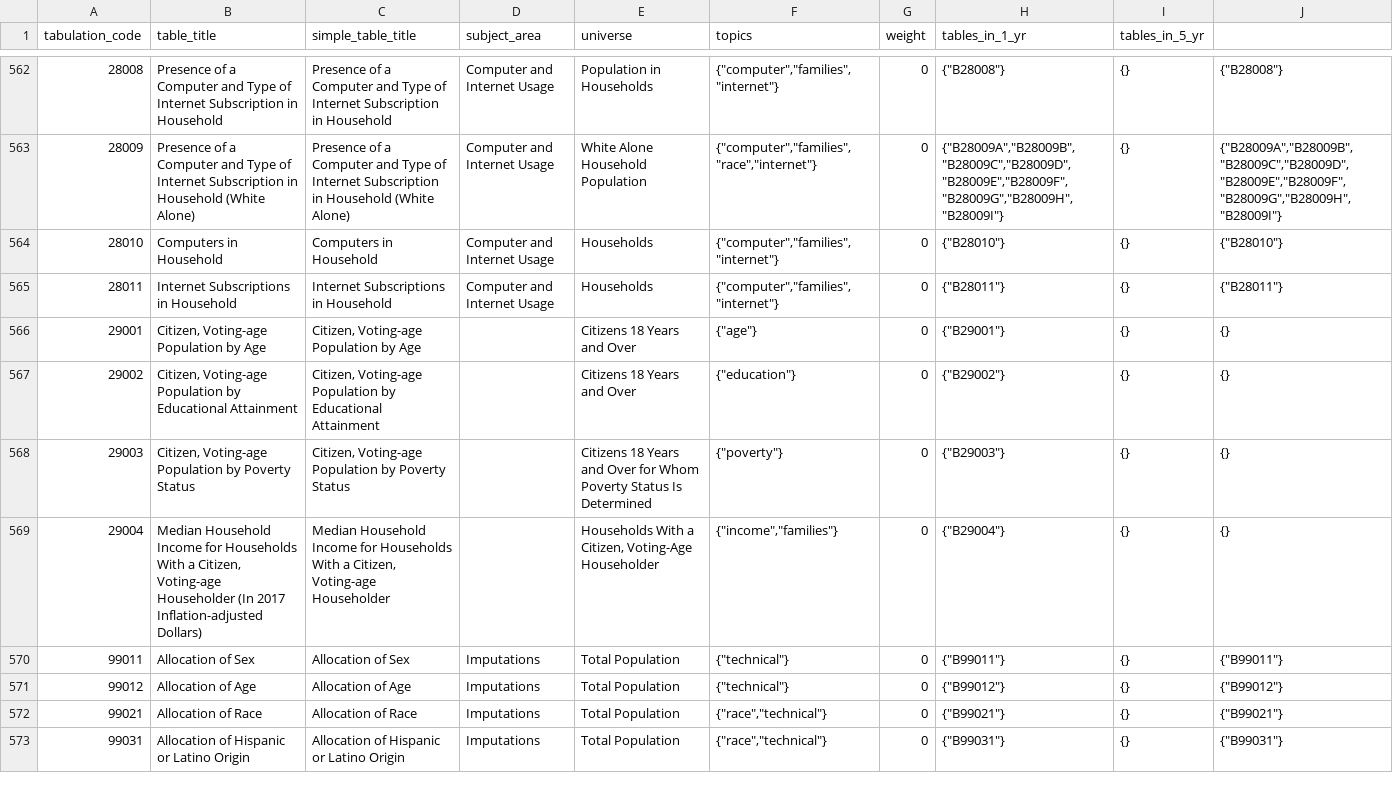
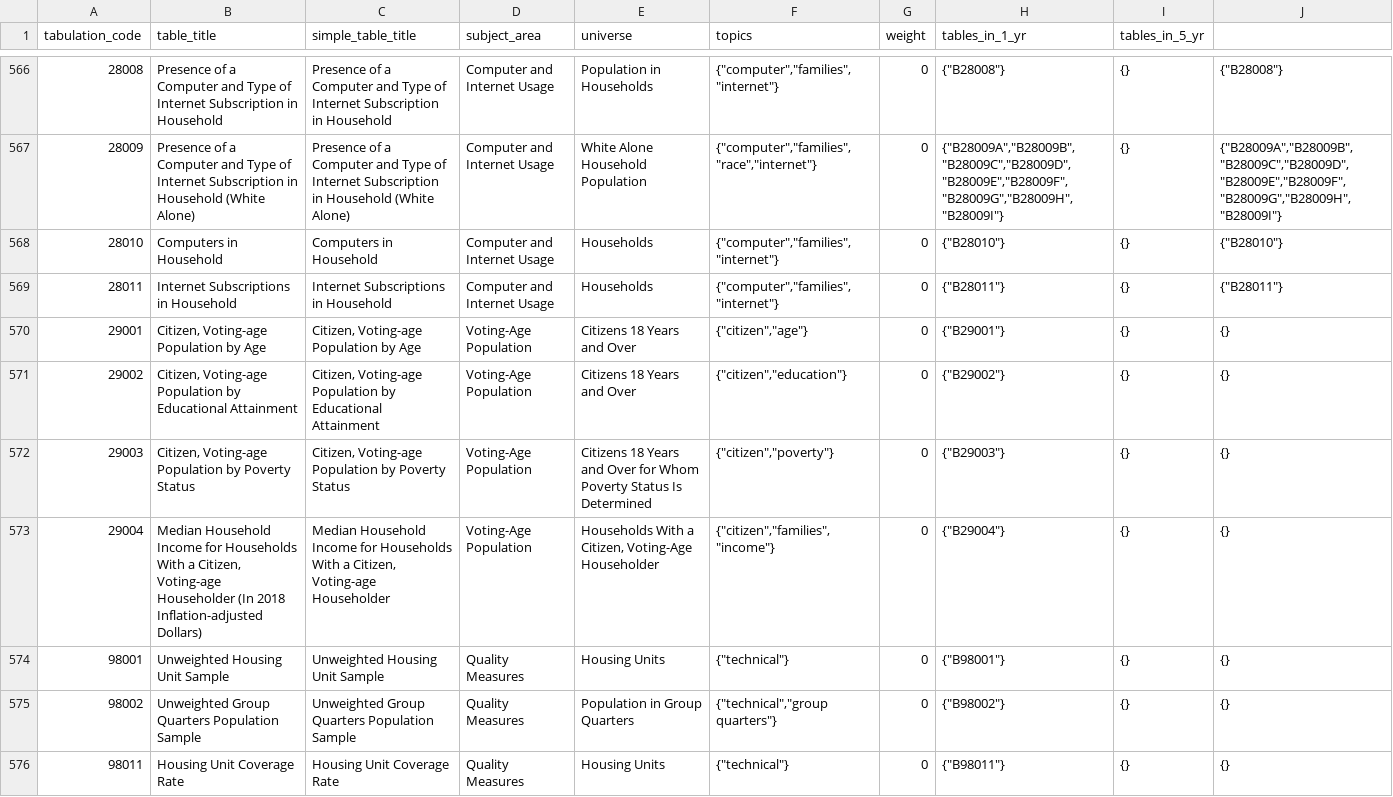
Before and after one commit to censusreporter/census-table-metadata, a CSV file: precomputed/unified_metadata.csv, drawn as a sheet; only a part is shown, gaps mark what is left out; the shorter side is filled out with more unchanged rows; the diff covers the shown part only.

```diff
--- a/precomputed/unified_metadata.csv
+++ b/precomputed/unified_metadata.csv
@@ -565,5 +569,8 @@ tabulation_code,table_title,simple_table_title,subject_area,universe,topics,weig
 28011,Internet Subscriptions in Household,Internet Subscriptions in Household,Computer and Internet Usage,Households,"{""computer"",""families"",""internet""}",0,"{""B28011""}",{},"{""B28011""}"
-29001,"Citizen, Voting-age Population by Age","Citizen, Voting-age Population by Age",,Citizens 18 Years and Over,"{""age""}",0,"{""B29001""}",{},{}
-29002,"Citizen, Voting-age Population by Educational Attainment","Citizen, Voting-age Population by Educational Attainment",,Citizens 18 Years and Over,"{""education""}",0,"{""B29002""}",{},{}
-29003,"Citizen, Voting-age Population by Poverty Status","Citizen, Voting-age Population by Poverty Status",,Citizens 18 Years and Over for Whom Poverty Status Is Determined,"{""poverty""}",0,"{""B29003""}",{},{}
-29004,"Median Household Income for Households With a Citizen, Voting-age Householder (In 2017 Inflation-adjusted Dollars)","Median Household Income for Households With a Citizen, Voting-age Householder",,"Households With a Citizen, Voting-Age Householder","{""income"",""families""}",0,"{""B29004""}",{},{}
+29001,"Citizen, Voting-age Population by Age","Citizen, Voting-age Population by Age",Voting-Age Population,Citizens 18 Years and Over,"{""citizen"",""age""}",0,"{""B29001""}",{},{}
+29002,"Citizen, Voting-age Population by Educational Attainment","Citizen, Voting-age Population by Educational Attainment",Voting-Age Population,Citizens 18 Years and Over,"{""citizen"",""education""}",0,"{""B29002""}",{},{}
+29003,"Citizen, Voting-age Population by Poverty Status","Citizen, Voting-age Population by Poverty Status",Voting-Age Population,Citizens 18 Years and Over for Whom Poverty Status Is Determined,"{""citizen"",""poverty""}",0,"{""B29003""}",{},{}
+29004,"Median Household Income for Households With a Citizen, Voting-age Householder (In 2018 Inflation-adjusted Dollars)","Median Household Income for Households With a Citizen, Voting-age Householder",Voting-Age Population,"Households With a Citizen, Voting-Age Householder","{""citizen"",""families"",""income""}",0,"{""B29004""}",{},{}
+98001,Unweighted Housing Unit Sample,Unweighted Housing Unit Sample,Quality Measures,Housing Units,"{""technical""}",0,"{""B98001""}",{},{}
+98002,Unweighted Group Quarters Population Sample,Unweighted Group Quarters Population Sample,Quality Measures,Population in Group Quarters,"{""technical"",""group quarters""}",0,"{""B98002""}",{},{}
+98011,Housing Unit Coverage Rate,Housing Unit Coverage Rate,Quality Measures,Housing Units,"{""technical""}",0,"{""B98011""}",{},{}
```
Also changed, not shown: 11 added rows and 21 edited cells elsewhere in this file, 9 other files.
